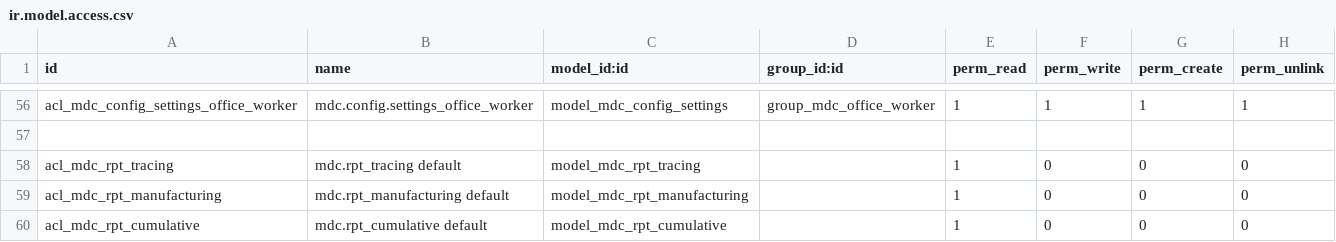
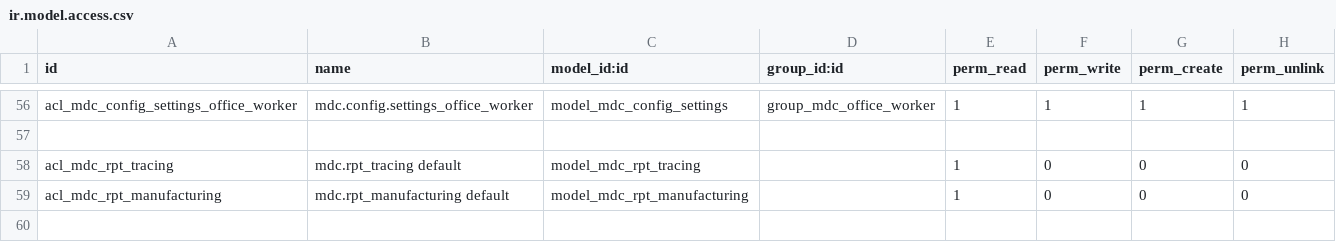
Before and after one commit to solvosci/slv-manufacture, a CSV file: mdc/security/ir.model.access.csv, drawn as a sheet; only a part is shown, gaps mark what is left out; the diff names each change by its address in the sheet, - before the commit and + after, or states it on an @@ line.

Commit message:
[FIX] mdc: Remove security from hidden report

```diff
--- a/mdc/security/ir.model.access.csv
+++ b/mdc/security/ir.model.access.csv
-row 60: acl_mdc_rpt_cumulative | mdc.rpt_cumulative default | model_mdc_rpt_cumulative |  | 1 | 0 | 0 | 0
```
